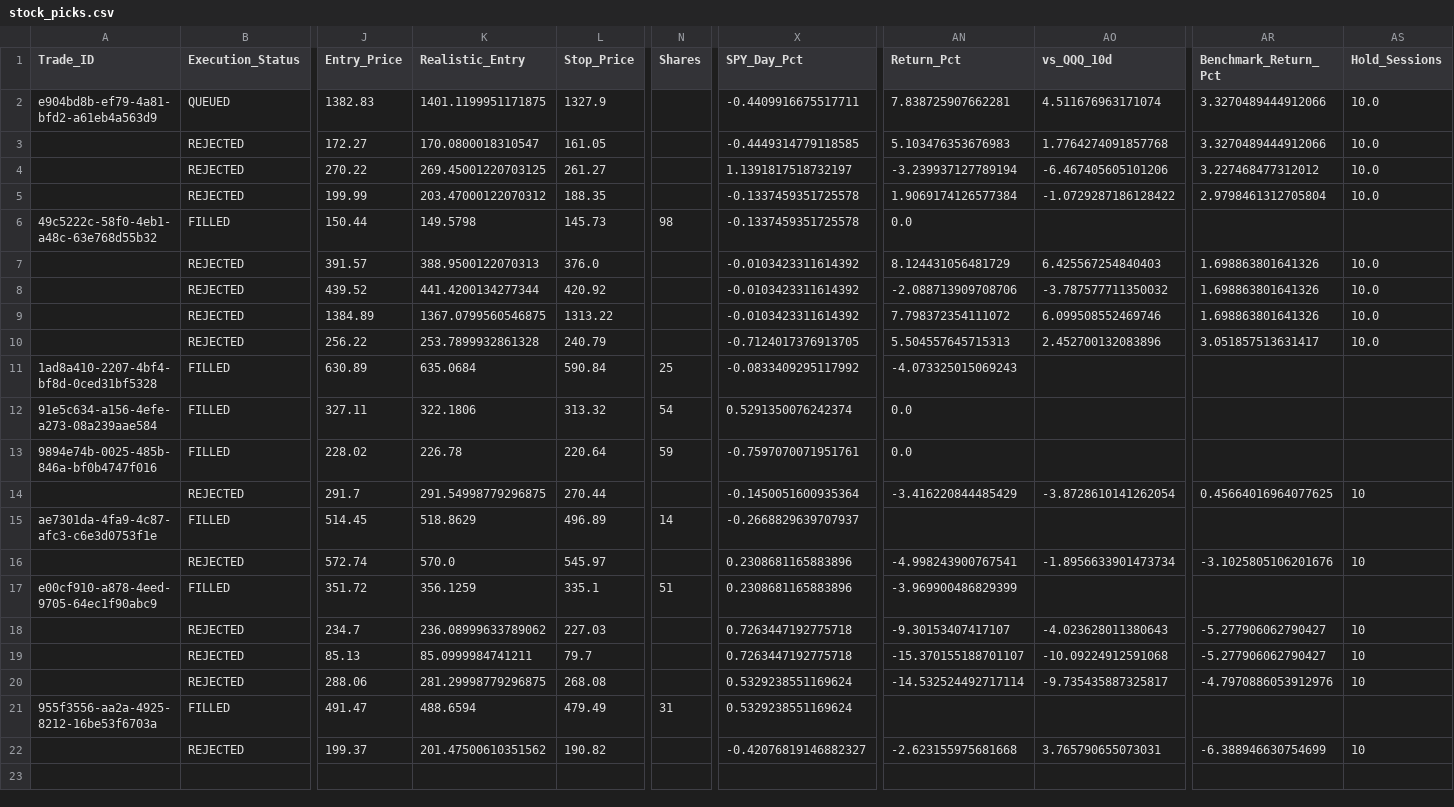
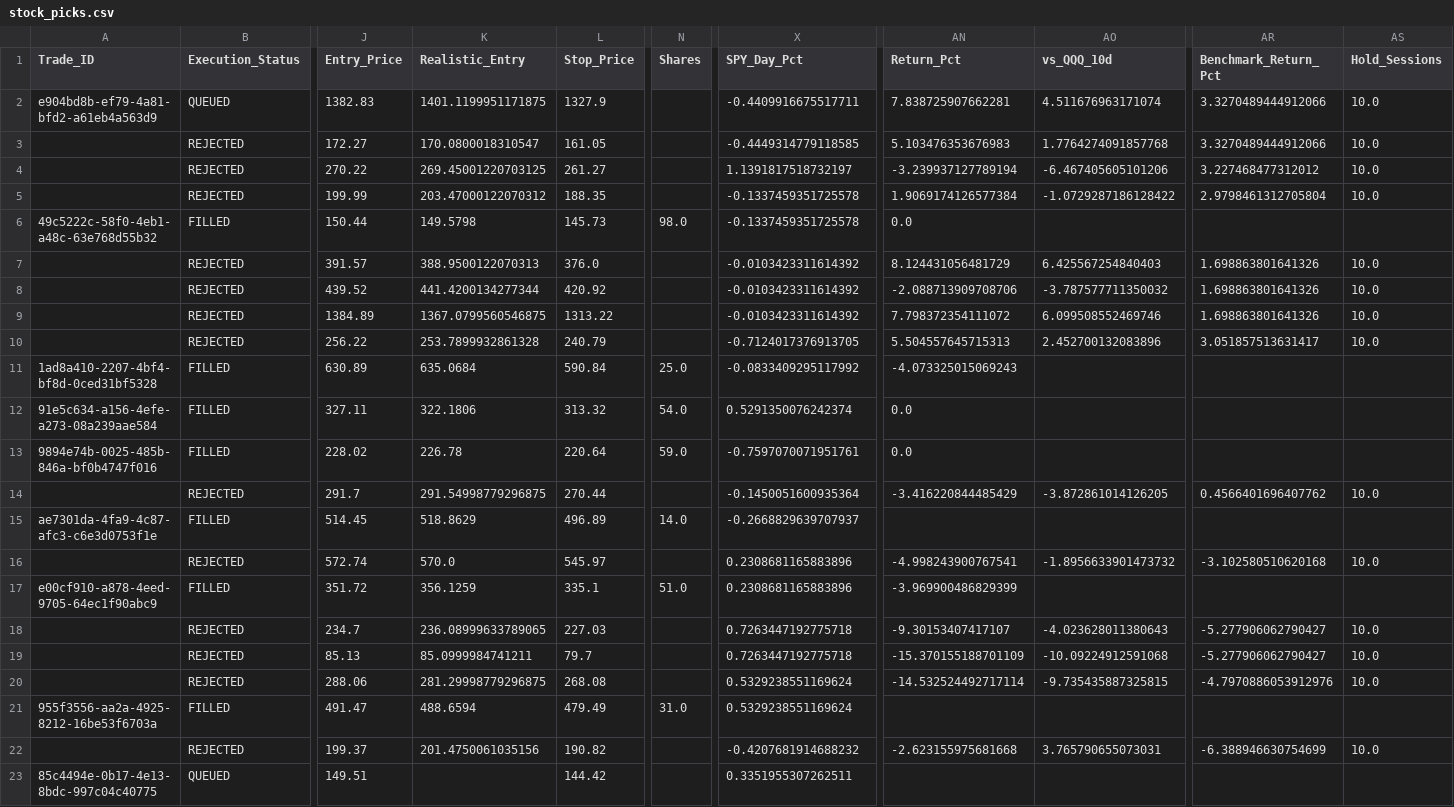
Before and after one commit to Vishvesh-Trivedi/LLM-Portfolio-Manager, a CSV file: StockScreener/stock_picks.csv, drawn as a sheet; only a part is shown, gaps mark what is left out; rows hold the shown columns only; the diff names each change by its address in the sheet, - before the commit and + after, or states it on an @@ line.

```diff
--- a/StockScreener/stock_picks.csv
+++ b/StockScreener/stock_picks.csv
-N6 (Shares): 98
+N6 (Shares): 98.0
-N11 (Shares): 25
+N11 (Shares): 25.0
-N12 (Shares): 54
+N12 (Shares): 54.0
-N13 (Shares): 59
+N13 (Shares): 59.0
-AO14 (vs_QQQ_10d): -3.8728610141262054
+AO14 (vs_QQQ_10d): -3.872861014126205
-AR14 (Benchmark_Return_Pct): 0.45664016964077625
+AR14 (Benchmark_Return_Pct): 0.4566401696407762
-AS14 (Hold_Sessions): 10
+AS14 (Hold_Sessions): 10.0
-N15 (Shares): 14
+N15 (Shares): 14.0
-AO16 (vs_QQQ_10d): -1.8956633901473734
+AO16 (vs_QQQ_10d): -1.8956633901473732
-AR16 (Benchmark_Return_Pct): -3.1025805106201676
+AR16 (Benchmark_Return_Pct): -3.102580510620168
-AS16 (Hold_Sessions): 10
+AS16 (Hold_Sessions): 10.0
-N17 (Shares): 51
+N17 (Shares): 51.0
-K18 (Realistic_Entry): 236.08999633789062
+K18 (Realistic_Entry): 236.08999633789065
-AS18:AS20 (Hold_Sessions): 10
+AS18:AS20 (Hold_Sessions): 10.0
-AN19 (Return_Pct): -15.370155188701107
+AN19 (Return_Pct): -15.370155188701109
-AO20 (vs_QQQ_10d): -9.735435887325817
+AO20 (vs_QQQ_10d): -9.735435887325815
-N21 (Shares): 31
+N21 (Shares): 31.0
-K22 (Realistic_Entry): 201.47500610351562
+K22 (Realistic_Entry): 201.4750061035156
-X22 (SPY_Day_Pct): -0.42076819146882327
+X22 (SPY_Day_Pct): -0.4207681914688232
-AS22 (Hold_Sessions): 10
+AS22 (Hold_Sessions): 10.0
+row 23: 85c4494e-0b17-4e13-8bdc-997c04c40775 | QUEUED | 149.51 |  | 144.42 |  | 0.3351955307262511
```
Also changed, not shown: StockScreener/rules_log.csv, StockScreener/watch_list.csv, 5 other files.
